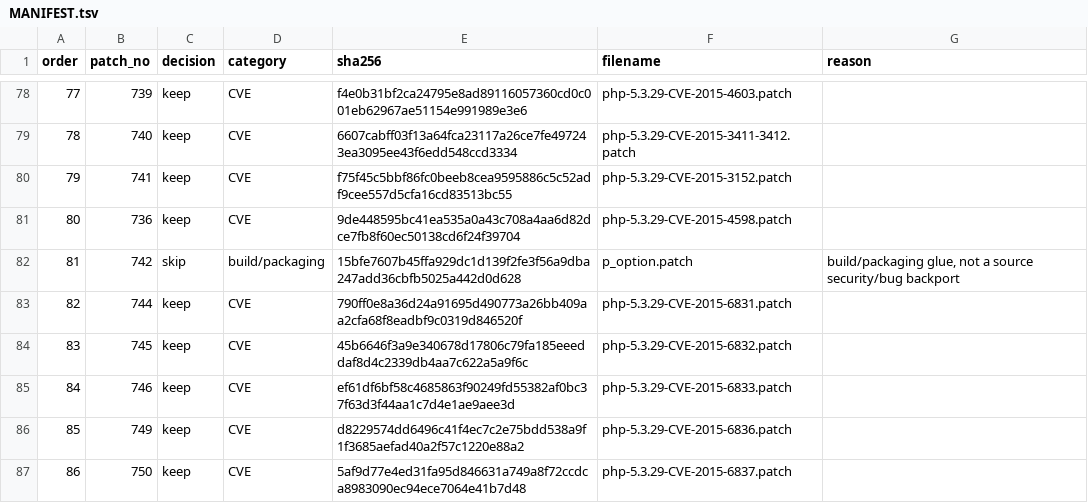
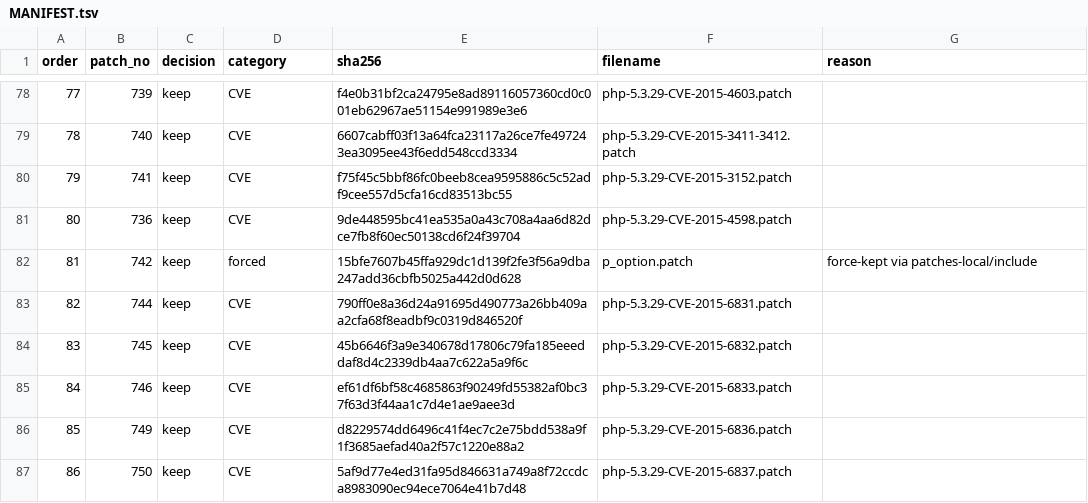
Before and after one commit to chrismfz/php53, a TSV file: patches/MANIFEST.tsv, drawn as a sheet; only a part is shown, gaps mark what is left out.

```diff
--- a/patches/MANIFEST.tsv
+++ b/patches/MANIFEST.tsv
@@ -81,3 +81,3 @@ order	patch_no	decision	category	sha256	filename	reason
 80	736	keep	CVE	9de448595bc41ea535a0a43c708a4aa6d82dce7fb8f60ec50138cd6f24f39704	php-5.3.29-CVE-2015-4598.patch	
-81	742	skip	build/packaging	15bfe7607b45ffa929dc1d139f2fe3f56a9dba247add36cbfb5025a442d0d628	p_option.patch	build/packaging glue, not a source security/bug backport
+81	742	keep	forced	15bfe7607b45ffa929dc1d139f2fe3f56a9dba247add36cbfb5025a442d0d628	p_option.patch	force-kept via patches-local/include
 82	744	keep	CVE	790ff0e8a36d24a91695d490773a26bb409aa2cfa68f8eadbf9c0319d846520f	php-5.3.29-CVE-2015-6831.patch	
```
Also changed, not shown: 5 other files.
